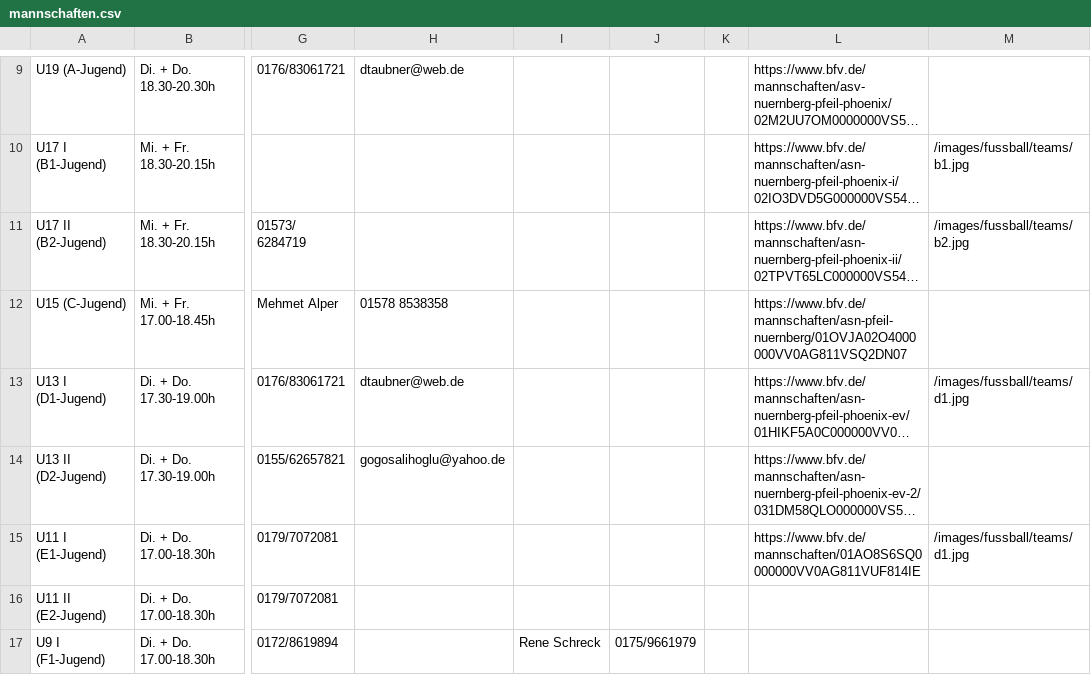
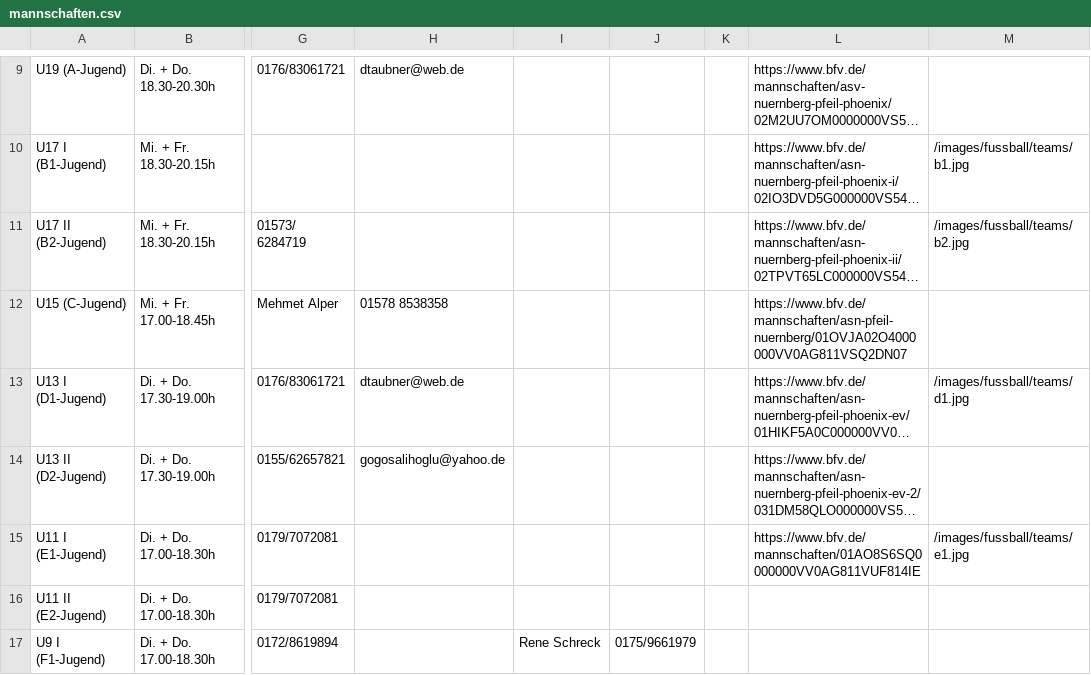
Before and after one commit to asnpfeilphoenix/asn-pfeil-phoenix, a CSV file: public/data/mannschaften.csv, drawn as a sheet; only a part is shown, gaps mark what is left out; long unchanged cells end in …; the diff names each change by its address in the sheet, - before the commit and + after, or states it on an @@ line.

Commit message:
added e1 pic for Obi

```diff
--- a/public/data/mannschaften.csv
+++ b/public/data/mannschaften.csv
-M15: /images/fussball/teams/d1.jpg
+M15: /images/fussball/teams/e1.jpg
```
